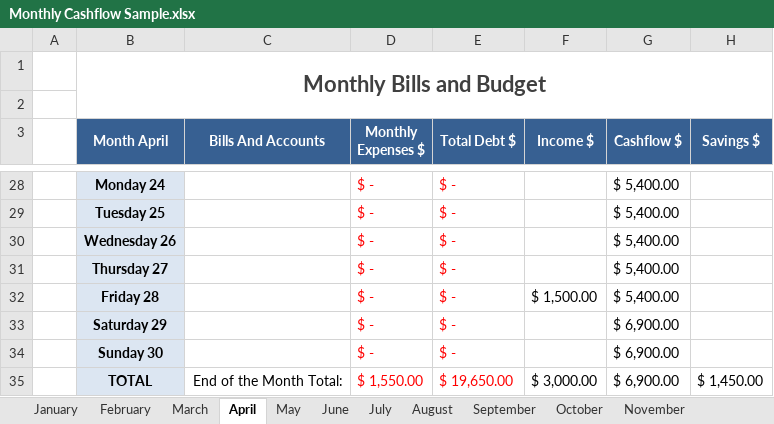
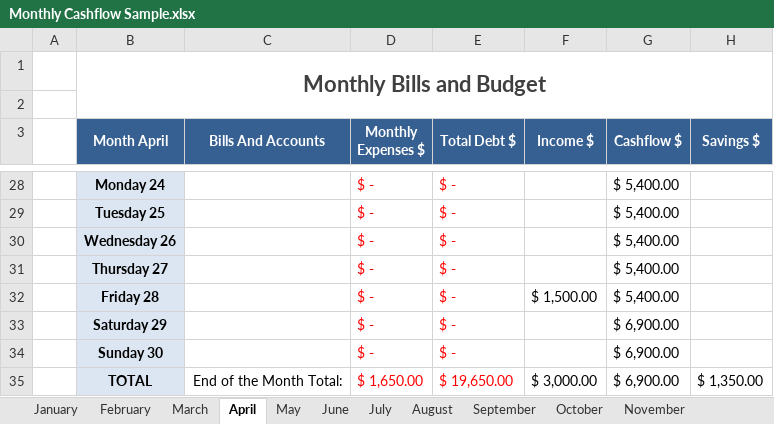
Before and after one commit to yordycobas/Projects, an Excel workbook: Excel/Monthly Cashflow Sample.xlsx, sheet April, drawn as a sheet; only a part is shown, gaps mark what is left out; values as stored, in another font and other column widths than the file's, no borders; conditional formats and table styles not drawn; the diff names each change by its address in the sheet, - before the commit and + after, or states it on an @@ line.

```diff
--- a/Excel/Monthly Cashflow Sample.xlsx (sheet April)
+++ b/Excel/Monthly Cashflow Sample.xlsx (sheet April)
-D35 (Monthly Expenses $): $ 1,550.00
+D35 (Monthly Expenses $): $ 1,650.00
-H35 (Savings $): $ 1,450.00
+H35 (Savings $): $ 1,350.00
```
Also changed, not shown: sheet February, sheet November, sheet May, sheet March, other sheet tabs, formulas that keep their value, charts or pictures, Excel/Monthly Cashflow Template 1 Year.xlsx.
